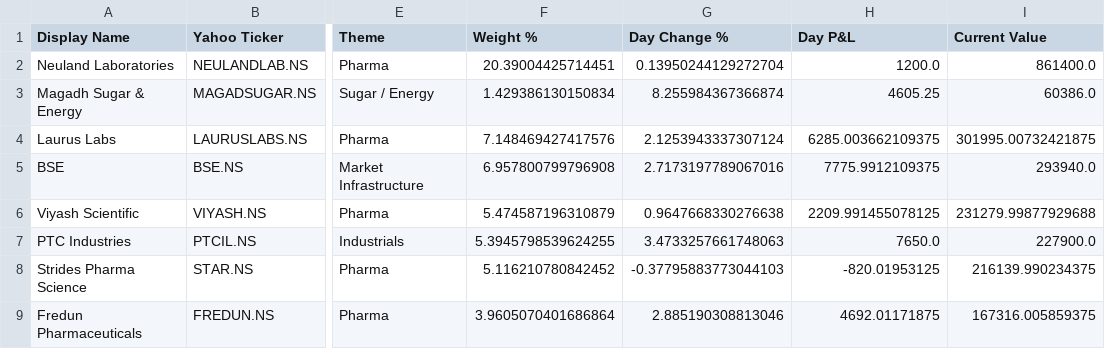
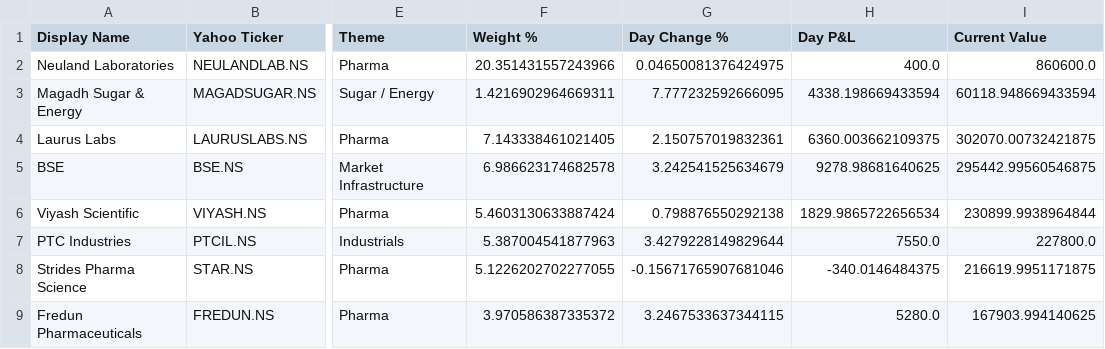
Before and after one commit to hvj7p7shkv-hub/vikram-portfolio-dashboard, a CSV file: data/action_queue.csv, drawn as a sheet; only a part is shown, gaps mark what is left out; the diff covers the shown part only; the diff names each change by its address in the sheet, - before the commit and + after, or states it on an @@ line.

```diff
--- a/data/action_queue.csv
+++ b/data/action_queue.csv
-F2 (Weight %): 20.39004425714451
+F2 (Weight %): 20.351431557243966
-G2 (Day Change %): 0.13950244129272704
+G2 (Day Change %): 0.04650081376424975
-H2 (Day P&L): 1200.0
+H2 (Day P&L): 400.0
-I2 (Current Value): 861400.0
+I2 (Current Value): 860600.0
-F3 (Weight %): 1.429386130150834
+F3 (Weight %): 1.4216902964669311
-G3 (Day Change %): 8.255984367366874
+G3 (Day Change %): 7.777232592666095
-H3 (Day P&L): 4605.25
+H3 (Day P&L): 4338.198669433594
-I3 (Current Value): 60386.0
+I3 (Current Value): 60118.948669433594
-F4 (Weight %): 7.148469427417576
+F4 (Weight %): 7.143338461021405
-G4 (Day Change %): 2.1253943337307124
+G4 (Day Change %): 2.150757019832361
-H4 (Day P&L): 6285.003662109375
+H4 (Day P&L): 6360.003662109375
-I4 (Current Value): 301995.00732421875
+I4 (Current Value): 302070.00732421875
-F5 (Weight %): 6.957800799796908
+F5 (Weight %): 6.986623174682578
-G5 (Day Change %): 2.7173197789067016
+G5 (Day Change %): 3.242541525634679
-H5 (Day P&L): 7775.9912109375
+H5 (Day P&L): 9278.98681640625
-I5 (Current Value): 293940.0
+I5 (Current Value): 295442.99560546875
-F6 (Weight %): 5.474587196310879
+F6 (Weight %): 5.4603130633887424
-G6 (Day Change %): 0.9647668330276638
+G6 (Day Change %): 0.798876550292138
-H6 (Day P&L): 2209.991455078125
+H6 (Day P&L): 1829.9865722656534
-I6 (Current Value): 231279.99877929688
+I6 (Current Value): 230899.9938964844
-F7 (Weight %): 5.3945798539624255
+F7 (Weight %): 5.387004541877963
-G7 (Day Change %): 3.4733257661748063
+G7 (Day Change %): 3.4279228149829644
-H7 (Day P&L): 7650.0
+H7 (Day P&L): 7550.0
-I7 (Current Value): 227900.0
+I7 (Current Value): 227800.0
-F8 (Weight %): 5.116210780842452
+F8 (Weight %): 5.1226202702277055
-G8 (Day Change %): -0.37795883773044103
+G8 (Day Change %): -0.15671765907681046
-H8 (Day P&L): -820.01953125
+H8 (Day P&L): -340.0146484375
-I8 (Current Value): 216139.990234375
+I8 (Current Value): 216619.9951171875
-F9 (Weight %): 3.9605070401686864
+F9 (Weight %): 3.970586387335372
-G9 (Day Change %): 2.885190308813046
+G9 (Day Change %): 3.2467533637344115
-H9 (Day P&L): 4692.01171875
+H9 (Day P&L): 5280.0
-I9 (Current Value): 167316.005859375
+I9 (Current Value): 167903.994140625
```
Also changed, not shown: 1 added row and 5 edited cells elsewhere in this file, data/holdings.csv, 1 other file.
